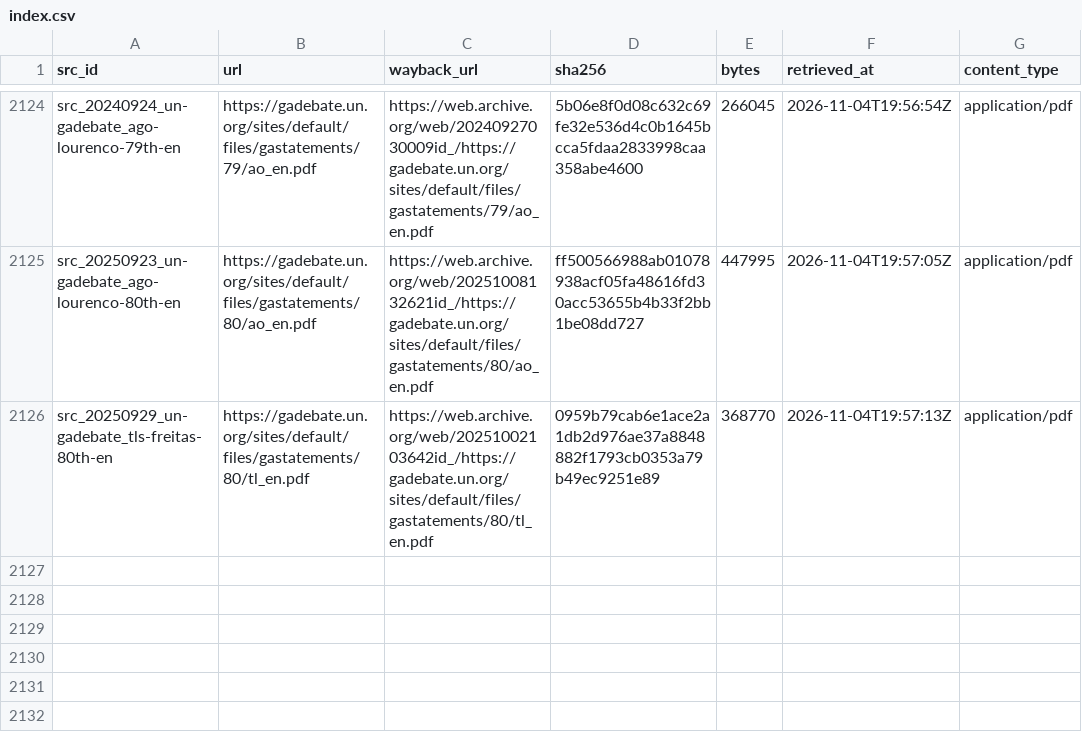
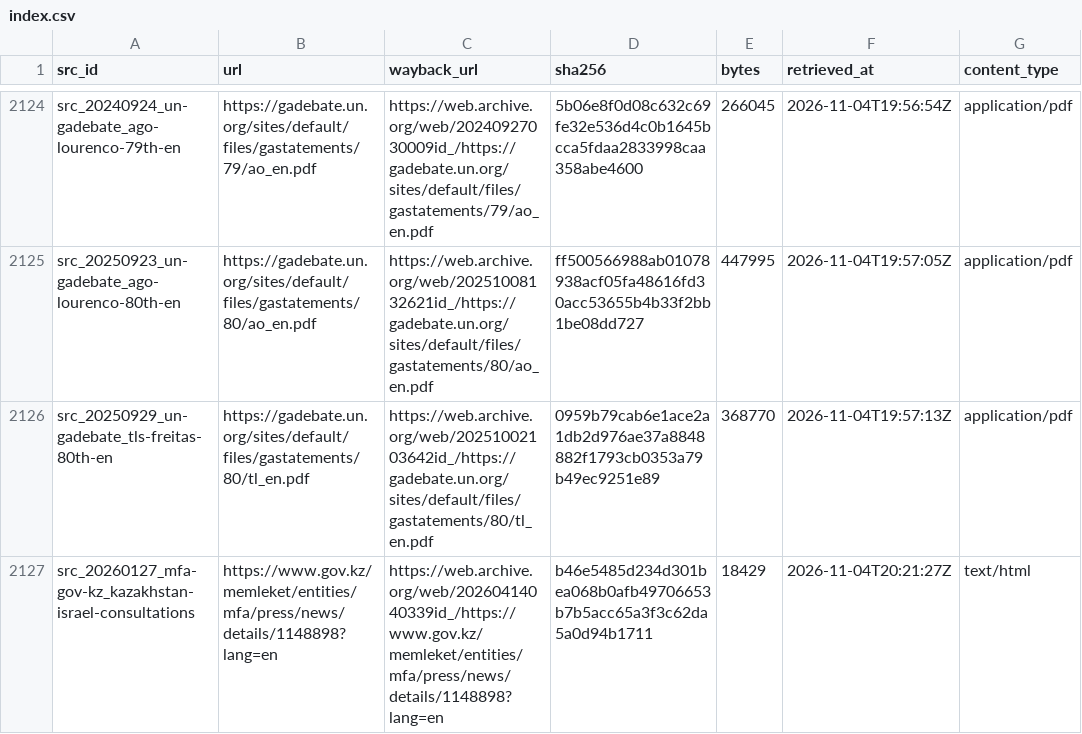
Before and after one commit to mohazed/GAI, a CSV file: archive/index.csv, drawn as a sheet; only a part is shown, gaps mark what is left out.

```diff
--- a/archive/index.csv
+++ b/archive/index.csv
@@ -2126 +2126,2 @@ src_20250923_un-gadebate_ago-lourenco-80th-en,https://gadebate.un.org/sites/defa
 src_20250929_un-gadebate_tls-freitas-80th-en,https://gadebate.un.org/sites/default/files/gastatements/80/tl_en.pdf,https://web.archive.org/web/20251002103642id_/https://gadebate.un.org/sites/default/files/gastatements/80/tl_en.pdf,0959b79cab6e1ace2a1db2d976ae37a8848882f1793cb0353a79b49ec9251e89,368770,2026-11-04T19:57:13Z,application/pdf
+src_20260127_mfa-gov-kz_kazakhstan-israel-consultations,https://www.gov.kz/memleket/entities/mfa/press/news/details/1148898?lang=en,https://web.archive.org/web/20260414040339id_/https://www.gov.kz/memleket/entities/mfa/press/news/details/1148898?lang=en,b46e5485d234d301bea068b0afb49706653b7b5acc65a3f3c62da5a0d94b1711,18429,2026-11-04T20:21:27Z,text/html
```
Also changed, not shown: docs/review/gadebate-wayback-captures-2026-11-04.tsv, 6 other files.
